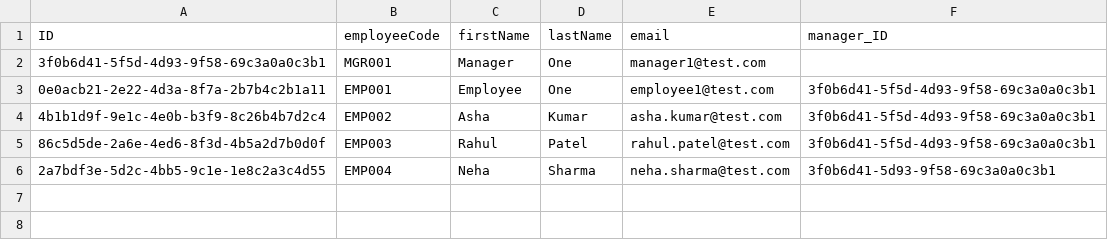
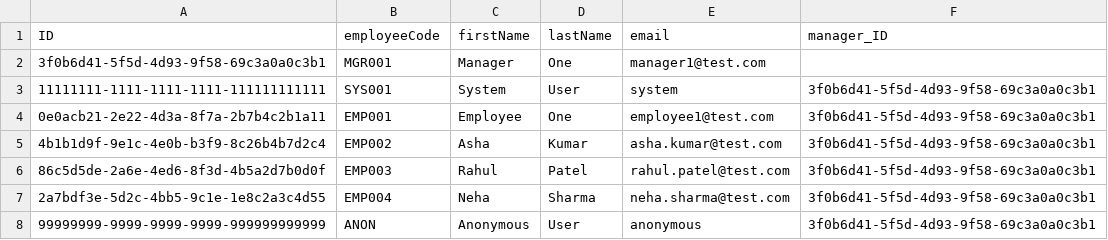
Before and after one commit to rakshithcr07/leave_management, a CSV file: db/data/com.leave.management-Employees.csv, drawn as a sheet.

Commit message:
added server logics and fixed leaverequest

```diff
--- a/db/data/com.leave.management-Employees.csv
+++ b/db/data/com.leave.management-Employees.csv
@@ -2,2 +2,3 @@ ID,employeeCode,firstName,lastName,email,manager_ID
 3f0b6d41-5f5d-4d93-9f58-69c3a0a0c3b1,MGR001,Manager,One,manager1@test.com,
+11111111-1111-1111-1111-111111111111,SYS001,System,User,system,3f0b6d41-5f5d-4d93-9f58-69c3a0a0c3b1
 0e0acb21-2e22-4d3a-8f7a-2b7b4c2b1a11,EMP001,Employee,One,employee1@test.com,3f0b6d41-5f5d-4d93-9f58-69c3a0a0c3b1
@@ -5,2 +6,3 @@ ID,employeeCode,firstName,lastName,email,manager_ID
 86c5d5de-2a6e-4ed6-8f3d-4b5a2d7b0d0f,EMP003,Rahul,Patel,rahul.patel@test.com,3f0b6d41-5f5d-4d93-9f58-69c3a0a0c3b1
-2a7bdf3e-5d2c-4bb5-9c1e-1e8c2a3c4d55,EMP004,Neha,Sharma,neha.sharma@test.com,3f0b6d41-5d93-9f58-69c3a0a0c3b1
+2a7bdf3e-5d2c-4bb5-9c1e-1e8c2a3c4d55,EMP004,Neha,Sharma,neha.sharma@test.com,3f0b6d41-5f5d-4d93-9f58-69c3a0a0c3b1
+99999999-9999-9999-9999-999999999999,ANON,Anonymous,User,anonymous,3f0b6d41-5f5d-4d93-9f58-69c3a0a0c3b1
```
Also changed, not shown: 7 other files.
